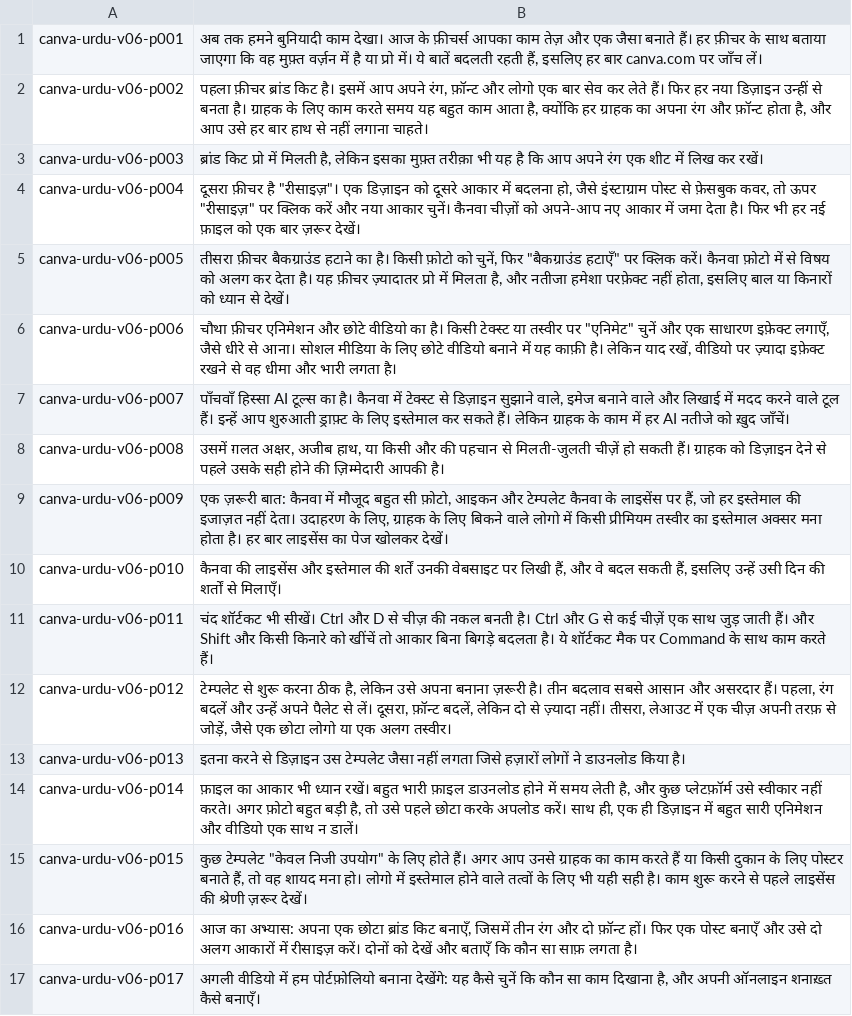
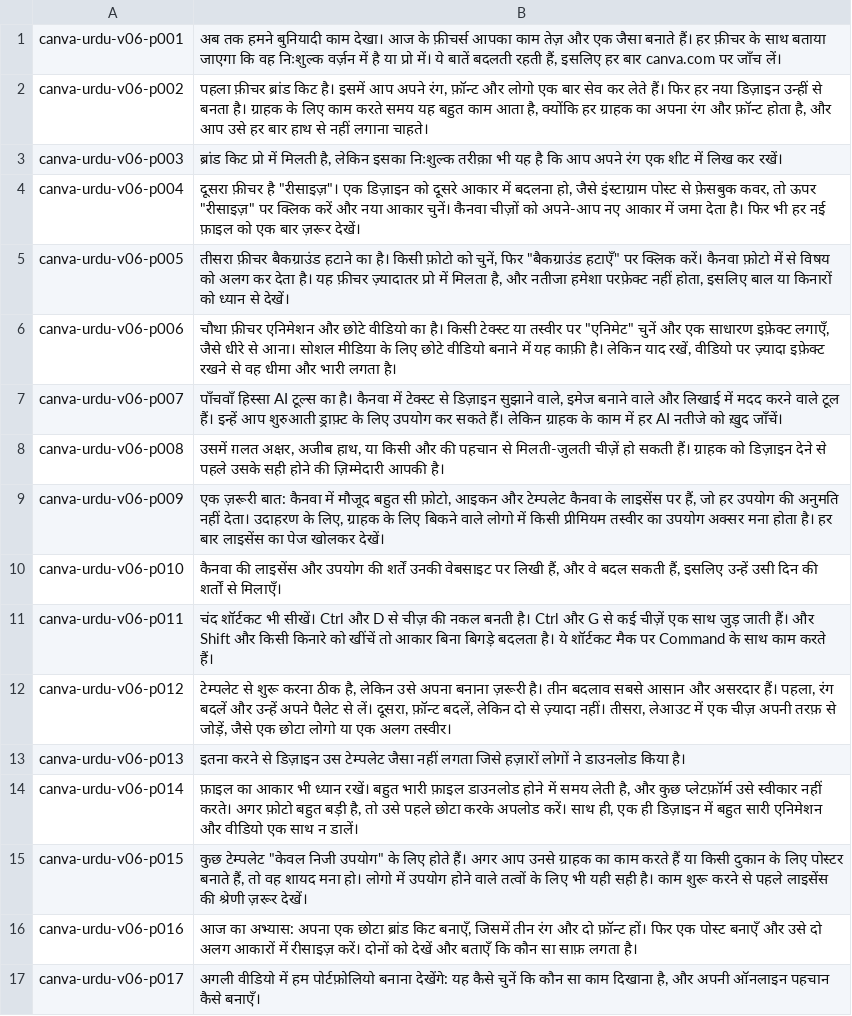
Before and after one commit to AwaizFatima08/course, a TSV file: canva-urdu-series/jobs/v06/lines.tsv, drawn as a sheet.

```diff
--- a/canva-urdu-series/jobs/v06/lines.tsv
+++ b/canva-urdu-series/jobs/v06/lines.tsv
@@ -1,4 +1,4 @@
-canva-urdu-v06-p001	अब तक हमने बुनियादी काम देखा। आज के फ़ीचर्स आपका काम तेज़ और एक जैसा बनाते हैं। हर फ़ीचर के साथ बताया जाएगा कि वह मुफ़्त वर्ज़न में है या प्रो में। ये बातें बदलती रहती हैं, इसलिए हर बार canva.com पर जाँच लें।
+canva-urdu-v06-p001	अब तक हमने बुनियादी काम देखा। आज के फ़ीचर्स आपका काम तेज़ और एक जैसा बनाते हैं। हर फ़ीचर के साथ बताया जाएगा कि वह निःशुल्क वर्ज़न में है या प्रो में। ये बातें बदलती रहती हैं, इसलिए हर बार canva.com पर जाँच लें।
 canva-urdu-v06-p002	पहला फ़ीचर ब्रांड किट है। इसमें आप अपने रंग, फ़ॉन्ट और लोगो एक बार सेव कर लेते हैं। फिर हर नया डिज़ाइन उन्हीं से बनता है। ग्राहक के लिए काम करते समय यह बहुत काम आता है, क्योंकि हर ग्राहक का अपना रंग और फ़ॉन्ट होता है, और आप उसे हर बार हाथ से नहीं लगाना चाहते।
-canva-urdu-v06-p003	ब्रांड किट प्रो में मिलती है, लेकिन इसका मुफ़्त तरीक़ा भी यह है कि आप अपने रंग एक शीट में लिख कर रखें।
+canva-urdu-v06-p003	ब्रांड किट प्रो में मिलती है, लेकिन इसका निःशुल्क तरीक़ा भी यह है कि आप अपने रंग एक शीट में लिख कर रखें।
 canva-urdu-v06-p004	दूसरा फ़ीचर है "रीसाइज़"। एक डिज़ाइन को दूसरे आकार में बदलना हो, जैसे इंस्टाग्राम पोस्ट से फ़ेसबुक कवर, तो ऊपर "रीसाइज़" पर क्लिक करें और नया आकार चुनें। कैनवा चीज़ों को अपने-आप नए आकार में जमा देता है। फिर भी हर नई फ़ाइल को एक बार ज़रूर देखें।
@@ -6,6 +6,6 @@ canva-urdu-v06-p005	तीसरा फ़ीचर बैकग्राउं
 canva-urdu-v06-p006	चौथा फ़ीचर एनिमेशन और छोटे वीडियो का है। किसी टेक्स्ट या तस्वीर पर "एनिमेट" चुनें और एक साधारण इफ़ेक्ट लगाएँ, जैसे धीरे से आना। सोशल मीडिया के लिए छोटे वीडियो बनाने में यह काफ़ी है। लेकिन याद रखें, वीडियो पर ज़्यादा इफ़ेक्ट रखने से वह धीमा और भारी लगता है।
-canva-urdu-v06-p007	पाँचवाँ हिस्सा AI टूल्स का है। कैनवा में टेक्स्ट से डिज़ाइन सुझाने वाले, इमेज बनाने वाले और लिखाई में मदद करने वाले टूल हैं। इन्हें आप शुरुआती ड्राफ़्ट के लिए इस्तेमाल कर सकते हैं। लेकिन ग्राहक के काम में हर AI नतीजे को ख़ुद जाँचें।
+canva-urdu-v06-p007	पाँचवाँ हिस्सा AI टूल्स का है। कैनवा में टेक्स्ट से डिज़ाइन सुझाने वाले, इमेज बनाने वाले और लिखाई में मदद करने वाले टूल हैं। इन्हें आप शुरुआती ड्राफ़्ट के लिए उपयोग कर सकते हैं। लेकिन ग्राहक के काम में हर AI नतीजे को ख़ुद जाँचें।
 canva-urdu-v06-p008	उसमें ग़लत अक्षर, अजीब हाथ, या किसी और की पहचान से मिलती-जुलती चीज़ें हो सकती हैं। ग्राहक को डिज़ाइन देने से पहले उसके सही होने की ज़िम्मेदारी आपकी है।
-canva-urdu-v06-p009	एक ज़रूरी बात: कैनवा में मौजूद बहुत सी फ़ोटो, आइकन और टेम्पलेट कैनवा के लाइसेंस पर हैं, जो हर इस्तेमाल की इजाज़त नहीं देता। उदाहरण के लिए, ग्राहक के लिए बिकने वाले लोगो में किसी प्रीमियम तस्वीर का इस्तेमाल अक्सर मना होता है। हर बार लाइसेंस का पेज खोलकर देखें।
-canva-urdu-v06-p010	कैनवा की लाइसेंस और इस्तेमाल की शर्तें उनकी वेबसाइट पर लिखी हैं, और वे बदल सकती हैं, इसलिए उन्हें उसी दिन की शर्तों से मिलाएँ।
+canva-urdu-v06-p009	एक ज़रूरी बात: कैनवा में मौजूद बहुत सी फ़ोटो, आइकन और टेम्पलेट कैनवा के लाइसेंस पर हैं, जो हर उपयोग की अनुमति नहीं देता। उदाहरण के लिए, ग्राहक के लिए बिकने वाले लोगो में किसी प्रीमियम तस्वीर का उपयोग अक्सर मना होता है। हर बार लाइसेंस का पेज खोलकर देखें।
+canva-urdu-v06-p010	कैनवा की लाइसेंस और उपयोग की शर्तें उनकी वेबसाइट पर लिखी हैं, और वे बदल सकती हैं, इसलिए उन्हें उसी दिन की शर्तों से मिलाएँ।
 canva-urdu-v06-p011	चंद शॉर्टकट भी सीखें। Ctrl और D से चीज़ की नकल बनती है। Ctrl और G से कई चीज़ें एक साथ जुड़ जाती हैं। और Shift और किसी किनारे को खींचें तो आकार बिना बिगड़े बदलता है। ये शॉर्टकट मैक पर Command के साथ काम करते हैं।
@@ -14,4 +14,4 @@ canva-urdu-v06-p013	इतना करने से डिज़ाइन उ
 canva-urdu-v06-p014	फ़ाइल का आकार भी ध्यान रखें। बहुत भारी फ़ाइल डाउनलोड होने में समय लेती है, और कुछ प्लेटफ़ॉर्म उसे स्वीकार नहीं करते। अगर फ़ोटो बहुत बड़ी है, तो उसे पहले छोटा करके अपलोड करें। साथ ही, एक ही डिज़ाइन में बहुत सारी एनिमेशन और वीडियो एक साथ न डालें।
-canva-urdu-v06-p015	कुछ टेम्पलेट "केवल निजी उपयोग" के लिए होते हैं। अगर आप उनसे ग्राहक का काम करते हैं या किसी दुकान के लिए पोस्टर बनाते हैं, तो वह शायद मना हो। लोगो में इस्तेमाल होने वाले तत्वों के लिए भी यही सही है। काम शुरू करने से पहले लाइसेंस की श्रेणी ज़रूर देखें।
+canva-urdu-v06-p015	कुछ टेम्पलेट "केवल निजी उपयोग" के लिए होते हैं। अगर आप उनसे ग्राहक का काम करते हैं या किसी दुकान के लिए पोस्टर बनाते हैं, तो वह शायद मना हो। लोगो में उपयोग होने वाले तत्वों के लिए भी यही सही है। काम शुरू करने से पहले लाइसेंस की श्रेणी ज़रूर देखें।
 canva-urdu-v06-p016	आज का अभ्यास: अपना एक छोटा ब्रांड किट बनाएँ, जिसमें तीन रंग और दो फ़ॉन्ट हों। फिर एक पोस्ट बनाएँ और उसे दो अलग आकारों में रीसाइज़ करें। दोनों को देखें और बताएँ कि कौन सा साफ़ लगता है।
-canva-urdu-v06-p017	अगली वीडियो में हम पोर्टफ़ोलियो बनाना देखेंगे: यह कैसे चुनें कि कौन सा काम दिखाना है, और अपनी ऑनलाइन शनाख़्त कैसे बनाएँ।
+canva-urdu-v06-p017	अगली वीडियो में हम पोर्टफ़ोलियो बनाना देखेंगे: यह कैसे चुनें कि कौन सा काम दिखाना है, और अपनी ऑनलाइन पहचान कैसे बनाएँ।
```
Also changed, not shown: canva-urdu-series/jobs/v04/lines.tsv, canva-urdu-series/jobs/v07/lines.tsv, 17 other files.
